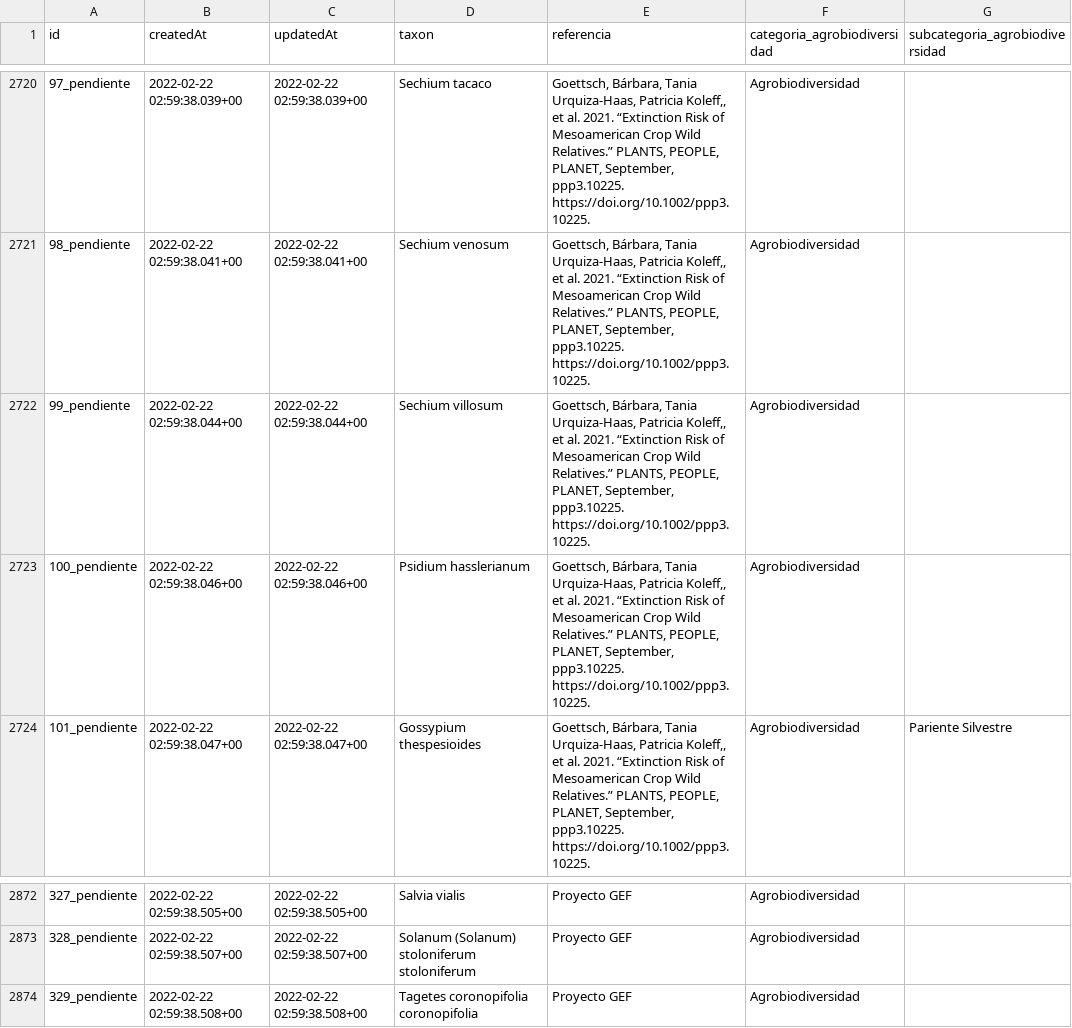
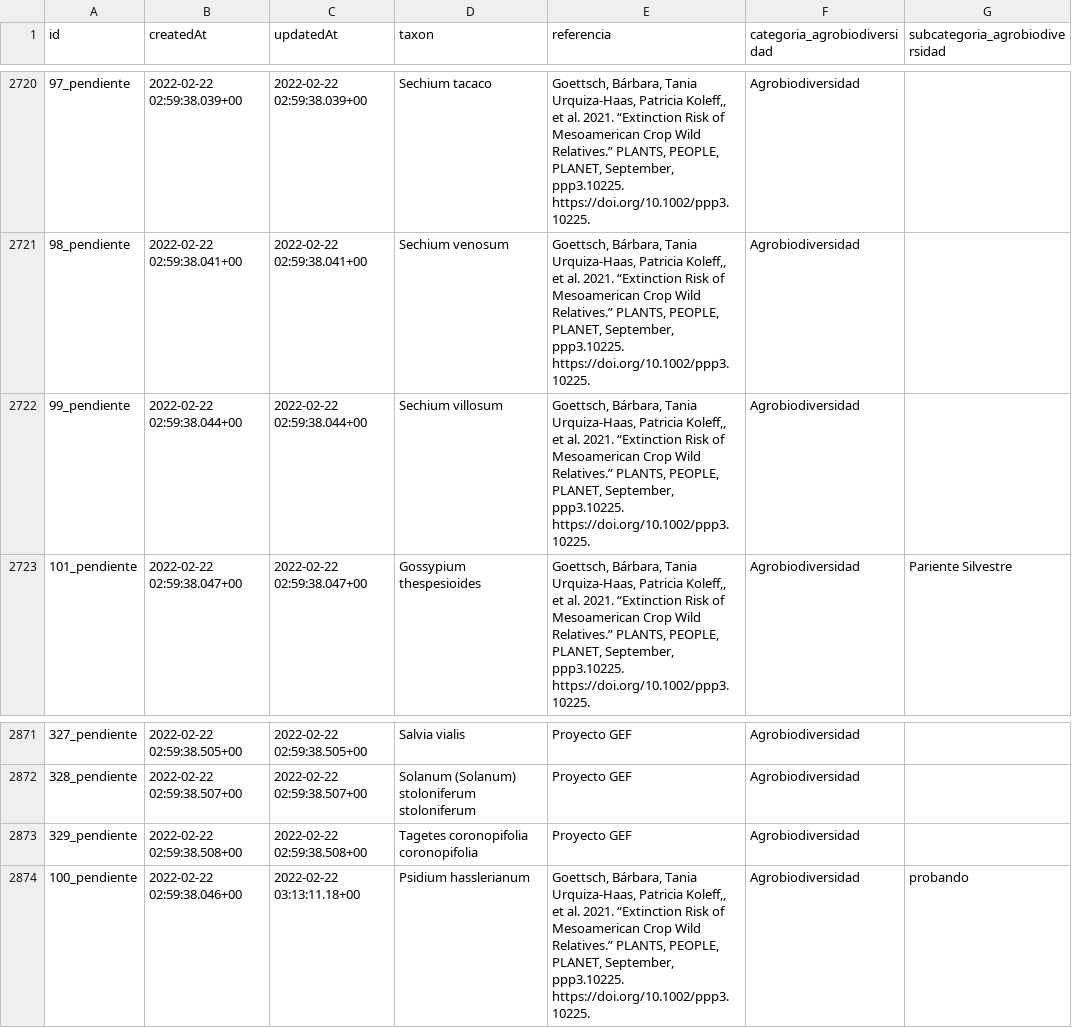
Before and after one commit to CONABIO/catalogo-agrobiodiversidad, a CSV file: agro_actual.csv, drawn as a sheet; only a part is shown, gaps mark what is left out; removed rows and columns are numbered as before the commit, all else as after; the diff names each change by its address in the sheet, - before the commit and + after, or states it on an @@ line.

```diff
--- a/agro_actual.csv
+++ b/agro_actual.csv
-row 2723: 100_pendiente | 2022-02-22 02:59:38.046+00 | 2022-02-22 02:59:38.046+00 | Psidium hasslerianum | Goettsch, Bárbara, Tania Urquiza-Haas, Patricia Koleff,, et al. 2021. “Extinction Risk of Mesoamerican Crop Wild Relatives.” PLANTS, PEOPLE, PLANET, September, ppp3.10225. https://doi.org/10.1002/ppp3.10225. | Agrobiodiversidad
+row 2874: 100_pendiente | 2022-02-22 02:59:38.046+00 | 2022-02-22 03:13:11.18+00 | Psidium hasslerianum | Goettsch, Bárbara, Tania Urquiza-Haas, Patricia Koleff,, et al. 2021. “Extinction Risk of Mesoamerican Crop Wild Relatives.” PLANTS, PEOPLE, PLANET, September, ppp3.10225. https://doi.org/10.1002/ppp3.10225. | Agrobiodiversidad | probando
```
Also changed, not shown: 1 other file.
